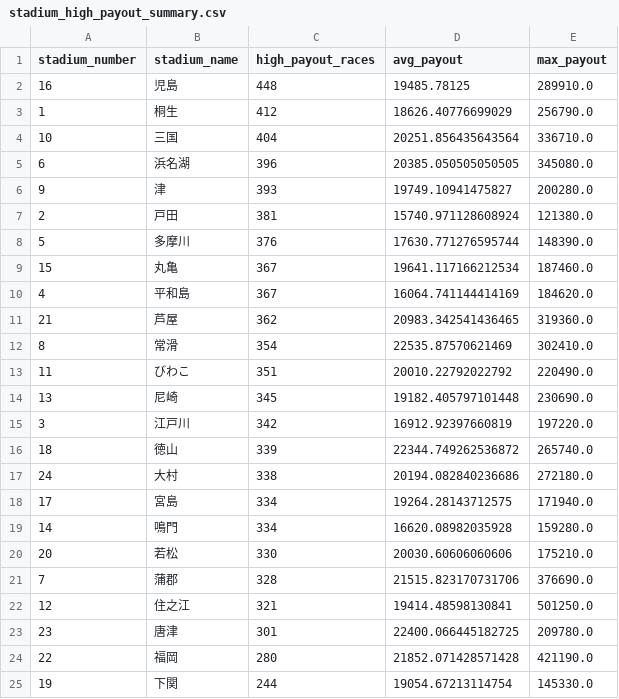
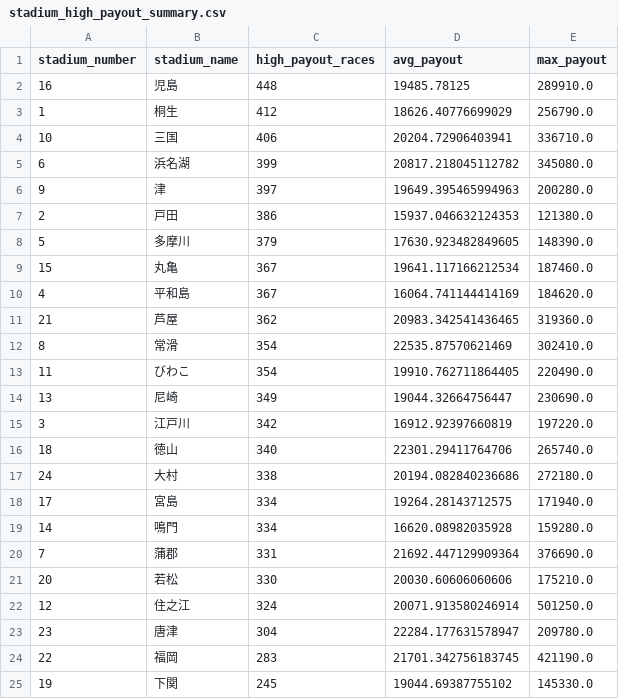
Before and after one commit to Patrickimamura/boatrace-analysis, a CSV file: output/stadium_high_payout_summary.csv, drawn as a sheet.

```diff
--- a/output/stadium_high_payout_summary.csv
+++ b/output/stadium_high_payout_summary.csv
@@ -3,7 +3,7 @@
 1,桐生,412,18626.40776699029,256790.0
-10,三国,404,20251.856435643564,336710.0
-6,浜名湖,396,20385.050505050505,345080.0
-9,津,393,19749.10941475827,200280.0
-2,戸田,381,15740.971128608924,121380.0
-5,多摩川,376,17630.771276595744,148390.0
+10,三国,406,20204.72906403941,336710.0
+6,浜名湖,399,20817.218045112782,345080.0
+9,津,397,19649.395465994963,200280.0
+2,戸田,386,15937.046632124353,121380.0
+5,多摩川,379,17630.923482849605,148390.0
 15,丸亀,367,19641.117166212534,187460.0
@@ -12,6 +12,6 @@
 8,常滑,354,22535.87570621469,302410.0
-11,びわこ,351,20010.22792022792,220490.0
-13,尼崎,345,19182.405797101448,230690.0
+11,びわこ,354,19910.762711864405,220490.0
+13,尼崎,349,19044.32664756447,230690.0
 3,江戸川,342,16912.92397660819,197220.0
-18,徳山,339,22344.749262536872,265740.0
+18,徳山,340,22301.29411764706,265740.0
 24,大村,338,20194.082840236686,272180.0
@@ -19,7 +19,7 @@
 14,鳴門,334,16620.08982035928,159280.0
+7,蒲郡,331,21692.447129909364,376690.0
 20,若松,330,20030.60606060606,175210.0
-7,蒲郡,328,21515.823170731706,376690.0
-12,住之江,321,19414.48598130841,501250.0
-23,唐津,301,22400.066445182725,209780.0
-22,福岡,280,21852.071428571428,421190.0
-19,下関,244,19054.67213114754,145330.0
+12,住之江,324,20071.913580246914,501250.0
+23,唐津,304,22284.177631578947,209780.0
+22,福岡,283,21701.342756183745,421190.0
+19,下関,245,19044.69387755102,145330.0
```
Also changed, not shown: output/pattern_by_boat_order.csv, output/pattern_by_course_order.csv, 7 other files.
